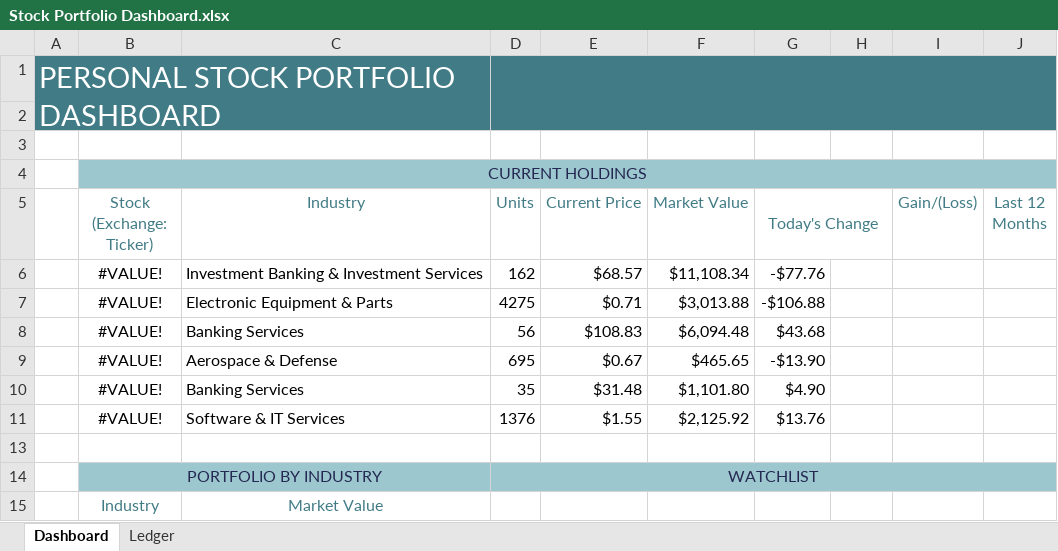
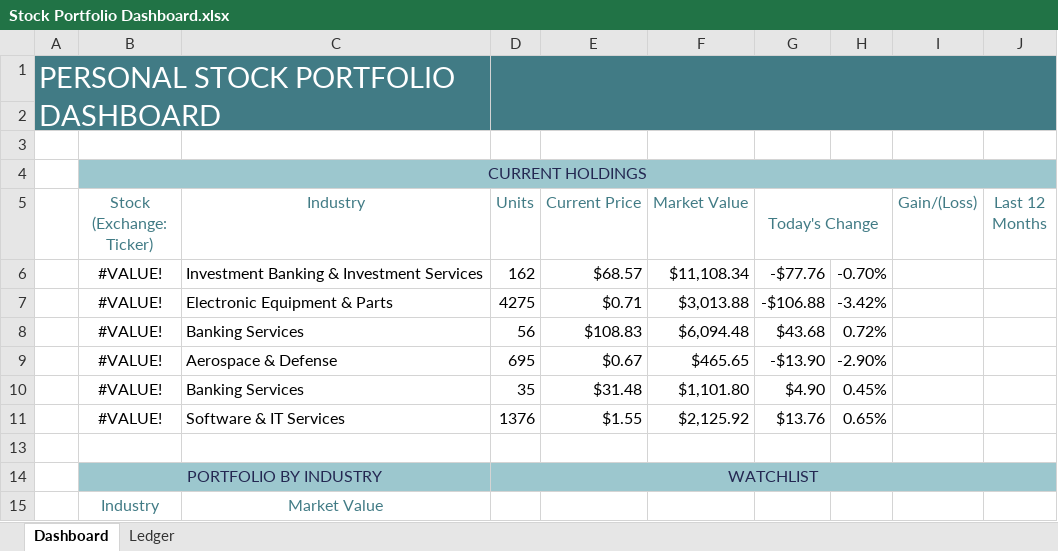
Before and after one commit to Rafsan7238/Data-Analysis_Data-Science_Projects, an Excel workbook: Excel Projects/Personal Stock Portfolio/Stock Portfolio Dashboard.xlsx, sheet Dashboard, drawn as a sheet; values as stored, in another font and other column widths than the file's, no borders; conditional formats not drawn; the diff names each change by its address in the sheet, - before the commit and + after, or states it on an @@ line.

Commit message:
Added percentage change

```diff
--- a/Excel Projects/Personal Stock Portfolio/Stock Portfolio Dashboard.xlsx (sheet Dashboard)
+++ b/Excel Projects/Personal Stock Portfolio/Stock Portfolio Dashboard.xlsx (sheet Dashboard)
-H6: (empty)
+H6: -0.70%
-H7: (empty)
+H7: -3.42%
-H8: (empty)
+H8: 0.72%
-H9: (empty)
+H9: -2.90%
-H10: (empty)
+H10: 0.45%
-H11: (empty)
+H11: 0.65%
```
